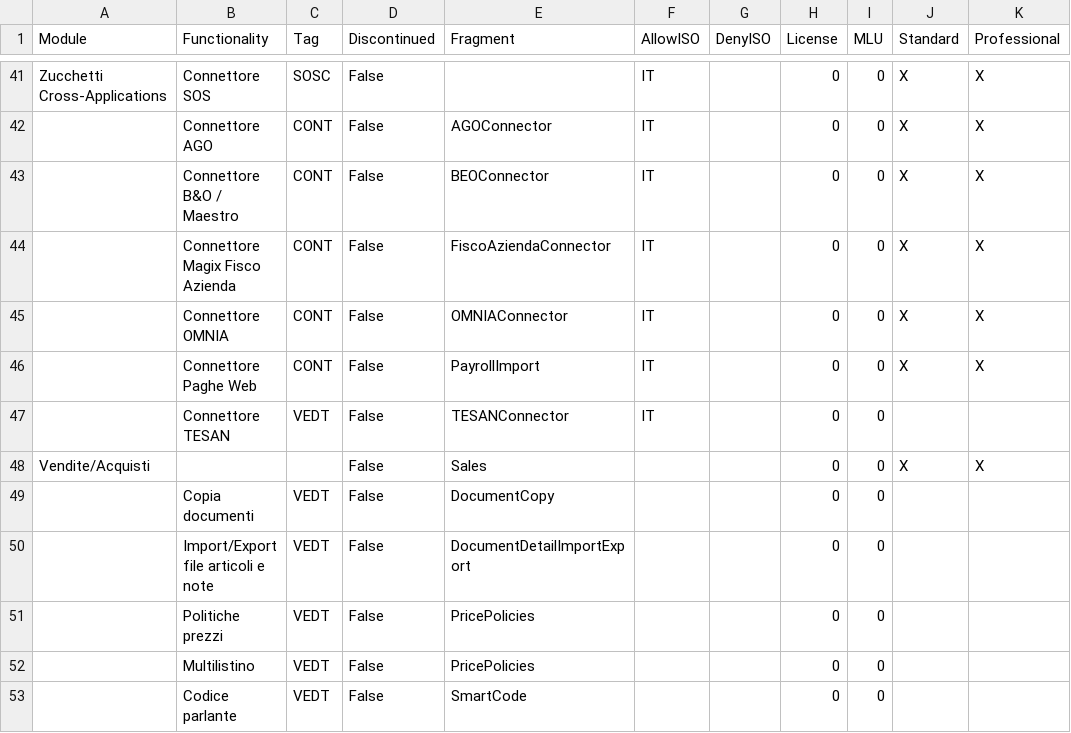
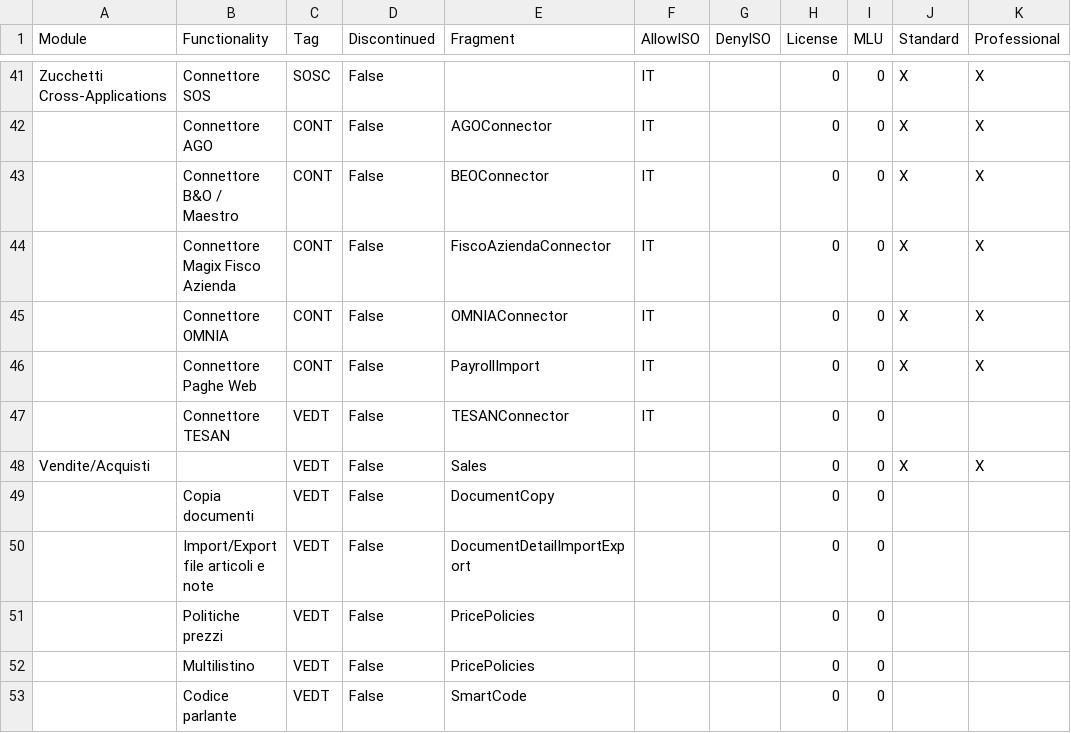
Before and after one commit to andrea-rinaldi-microarea/configurator, a CSV file: data/Administration & Services.csv, drawn as a sheet; only a part is shown, gaps mark what is left out; the diff names each change by its address in the sheet, - before the commit and + after, or states it on an @@ line.

```diff
--- a/data/Administration & Services.csv
+++ b/data/Administration & Services.csv
-C48 (Tag): (empty)
+C48 (Tag): VEDT
```
Also changed, not shown: data/FeaturesList.csv, data/Logistics & Wholesale.csv, 6 other files.
